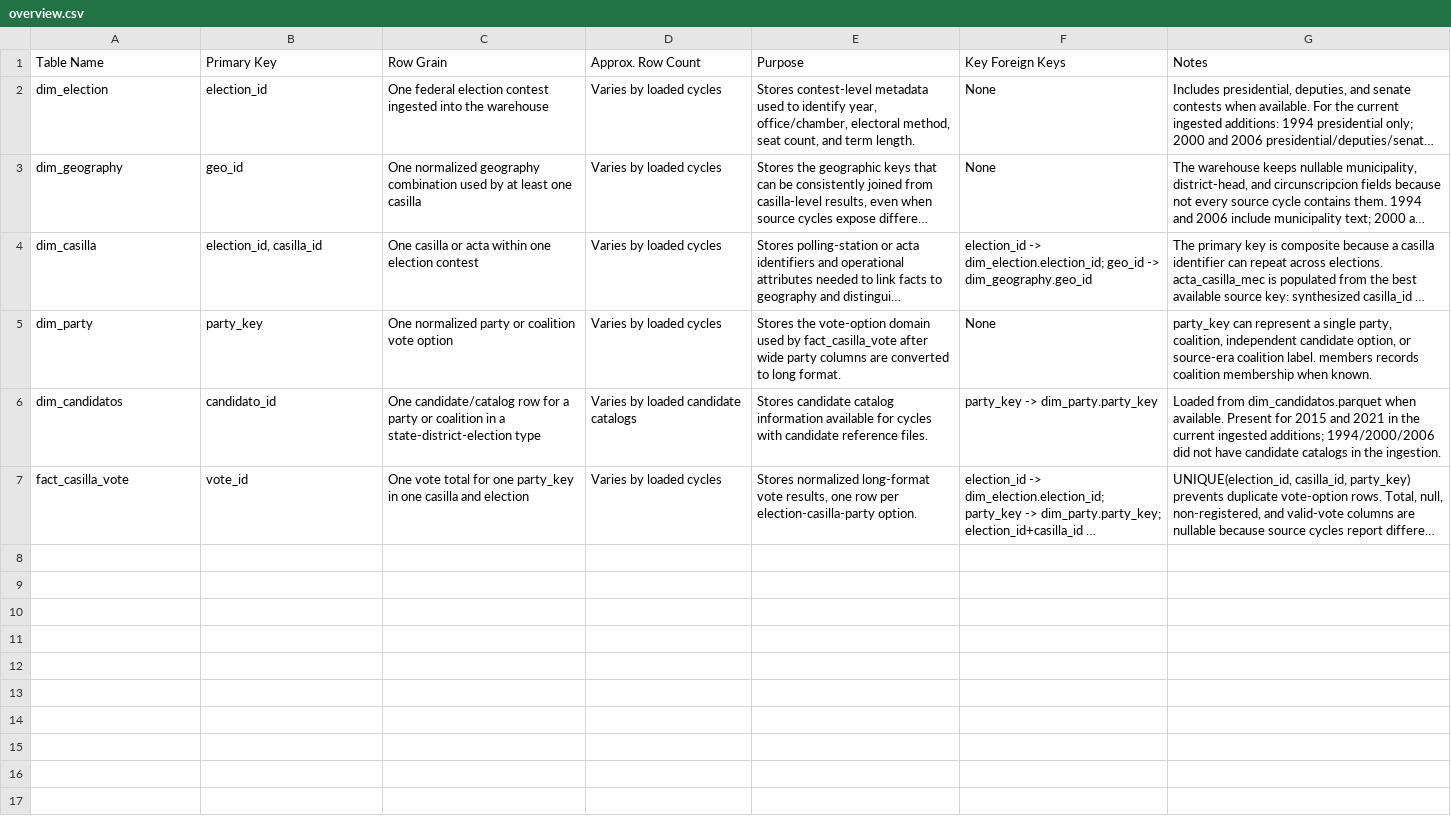
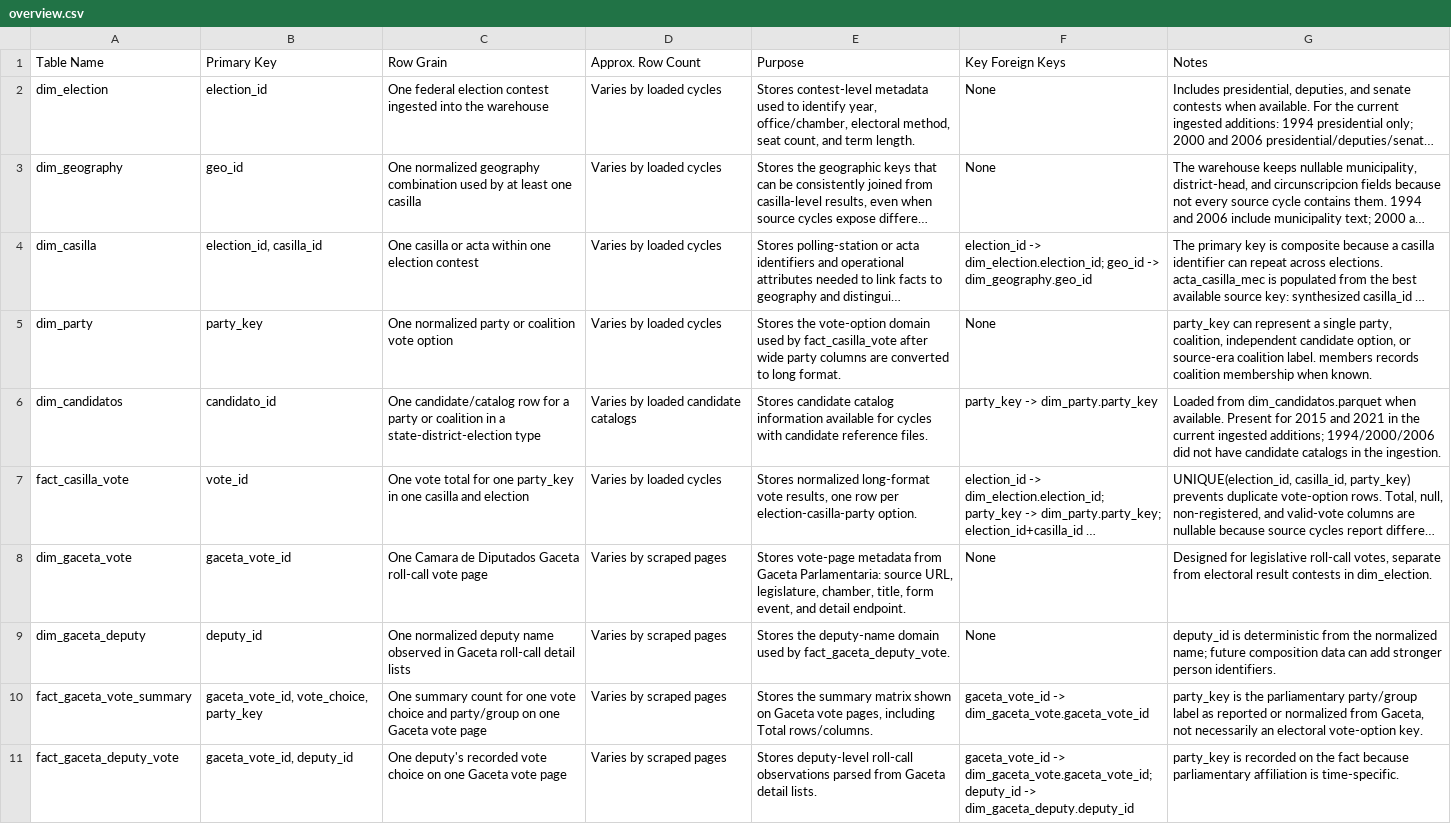
Before and after one commit to efrenzagal/current-affairs-mx-elections-pres-2024, a CSV file: documentation/table_dictionaries/overview.csv, drawn as a sheet; long unchanged cells end in …; the diff names each change by its address in the sheet, - before the commit and + after, or states it on an @@ line.

```diff
--- a/documentation/table_dictionaries/overview.csv
+++ b/documentation/table_dictionaries/overview.csv
+row 8: dim_gaceta_vote | gaceta_vote_id | One Camara de Diputados Gaceta roll-call vote page | Varies by scraped pages | Stores vote-page metadata from Gaceta Parlamentaria: source URL, legislature, chamber, title, form event, and detail endpoint. | None | Designed for legislative roll-call votes, separate from electoral result contests in dim_election.
+row 9: dim_gaceta_deputy | deputy_id | One normalized deputy name observed in Gaceta roll-call detail lists | Varies by scraped pages | Stores the deputy-name domain used by fact_gaceta_deputy_vote. | None | deputy_id is deterministic from the normalized name; future composition data can add stronger person identifiers.
+row 10: fact_gaceta_vote_summary | gaceta_vote_id, vote_choice, party_key | One summary count for one vote choice and party/group on one Gaceta vote page | Varies by scraped pages | Stores the summary matrix shown on Gaceta vote pages, including Total rows/columns. | gaceta_vote_id -> dim_gaceta_vote.gaceta_vote_id | party_key is the parliamentary party/group label as reported or normalized from Gaceta, not necessarily an electoral vote-option key.
+row 11: fact_gaceta_deputy_vote | gaceta_vote_id, deputy_id | One deputy's recorded vote choice on one Gaceta vote page | Varies by scraped pages | Stores deputy-level roll-call observations parsed from Gaceta detail lists. | gaceta_vote_id -> dim_gaceta_vote.gaceta_vote_id; deputy_id -> dim_gaceta_deputy.deputy_id | party_key is recorded on the fact because parliamentary affiliation is time-specific.
```
Also changed, not shown: 30 other files.
